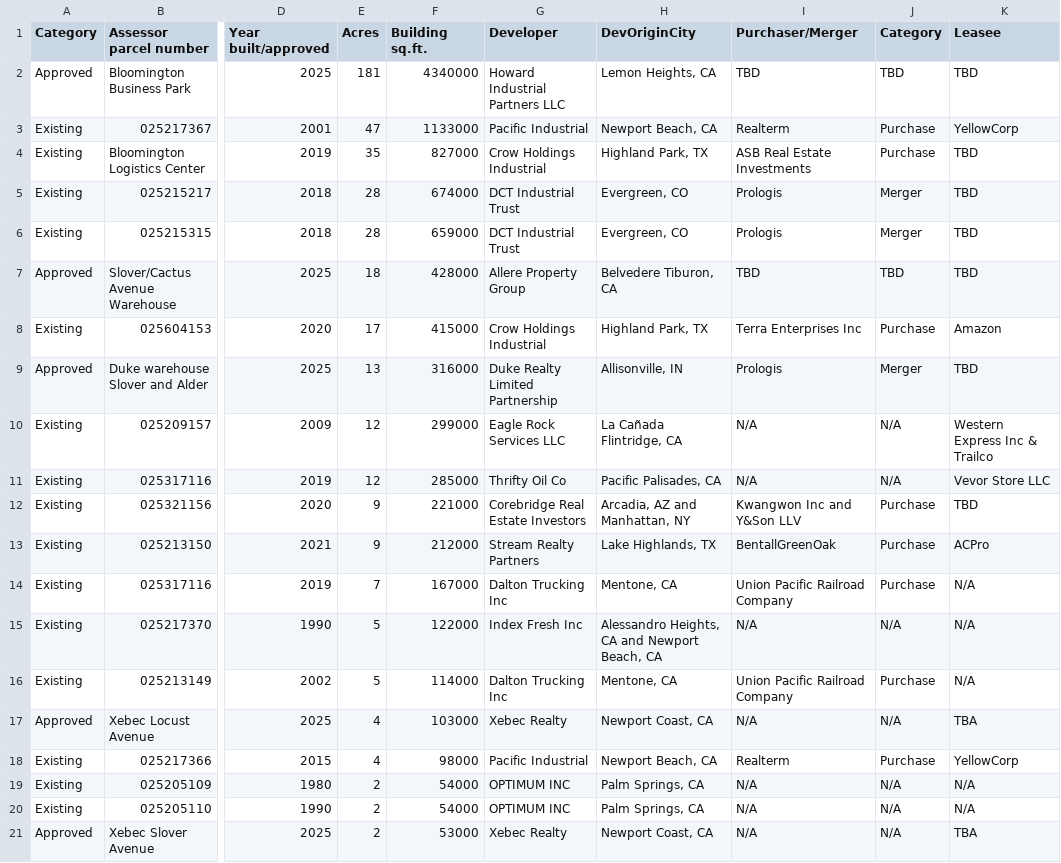
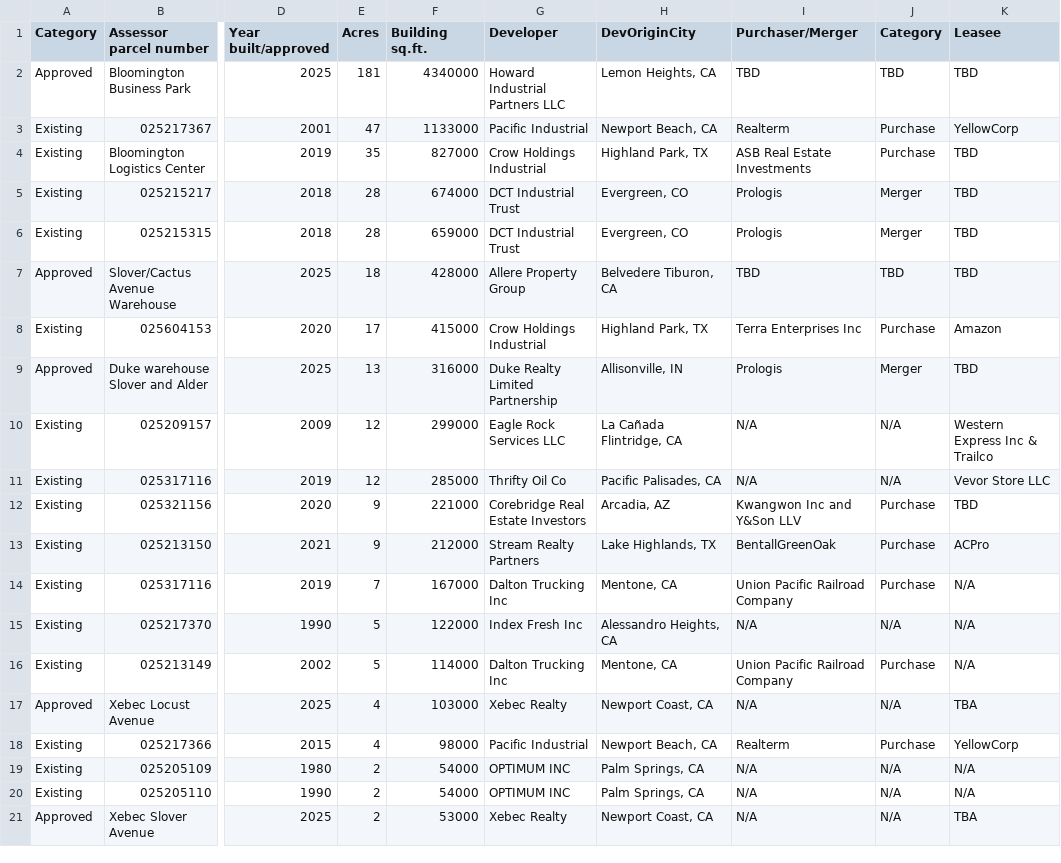
Before and after one commit to pluricalifornia/BloomingtonWarehouses, a CSV file: data/WarehouseTracker.csv, drawn as a sheet; only a part is shown, gaps mark what is left out; the diff names each change by its address in the sheet, - before the commit and + after, or states it on an @@ line.

Commit message:
Update WarehouseTracker.csv

```diff
--- a/data/WarehouseTracker.csv
+++ b/data/WarehouseTracker.csv
-H12 (DevOriginCity): Arcadia, AZ and Manhattan, NY
+H12 (DevOriginCity): Arcadia, AZ
-H15 (DevOriginCity): Alessandro Heights, CA and Newport Beach, CA
+H15 (DevOriginCity): Alessandro Heights, CA
```
